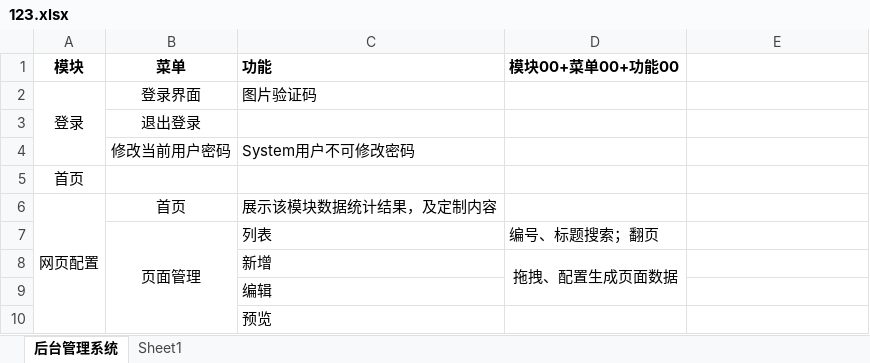
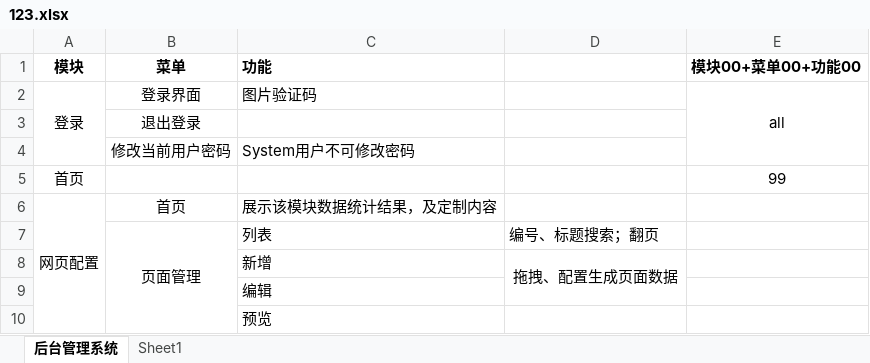
Before and after one commit to ChengXYY/storejj, an Excel workbook: _doc/123.xlsx, sheet 后台管理系统, drawn as a sheet; only a part is shown; values as stored, in another font and other column widths than the file's, no borders; the diff covers the shown part only; the diff names each change by its address in the sheet, - before the commit and + after, or states it on an @@ line.

```diff
--- a/_doc/123.xlsx (sheet 后台管理系统)
+++ b/_doc/123.xlsx (sheet 后台管理系统)
-D1: 模块00+菜单00+功能00
+D1: (empty)
-E1: (empty)
+E1: 模块00+菜单00+功能00
-E2 (模块00+菜单00+功能00): (empty)
+E2 (模块00+菜单00+功能00): all
+E2:E4 merged
-E5 (模块00+菜单00+功能00): (empty)
+E5 (模块00+菜单00+功能00): 99
```
Also changed, not shown: 3 added rows, 3 removed rows, 7 edited cells, cell formats and merged cells elsewhere in this sheet, 51 other files.
